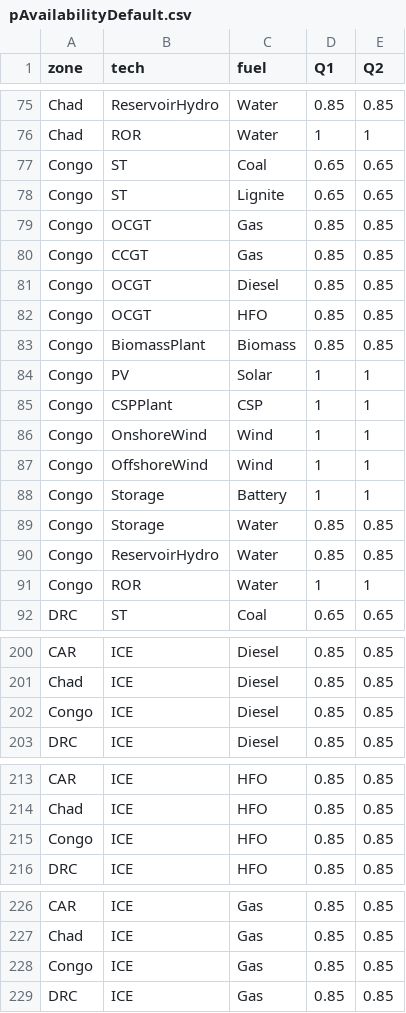
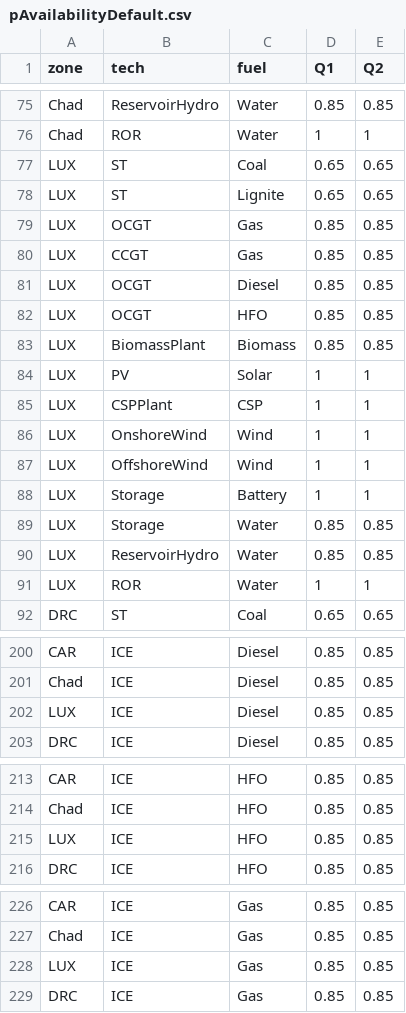
Before and after one commit to ESMAP-World-Bank-Group/gridflow, a CSV file: data/epm_inputs_raw/supply/pAvailabilityDefault.csv, drawn as a sheet; only a part is shown, gaps mark what is left out.

```diff
--- a/data/epm_inputs_raw/supply/pAvailabilityDefault.csv
+++ b/data/epm_inputs_raw/supply/pAvailabilityDefault.csv
@@ -76,17 +76,17 @@ Chad,ReservoirHydro,Water,0.85,0.85
 Chad,ROR,Water,1,1
-Congo,ST,Coal,0.65,0.65
-Congo,ST,Lignite,0.65,0.65
-Congo,OCGT,Gas,0.85,0.85
-Congo,CCGT,Gas,0.85,0.85
-Congo,OCGT,Diesel,0.85,0.85
-Congo,OCGT,HFO,0.85,0.85
-Congo,BiomassPlant,Biomass,0.85,0.85
-Congo,PV,Solar,1,1
-Congo,CSPPlant,CSP,1,1
-Congo,OnshoreWind,Wind,1,1
-Congo,OffshoreWind,Wind,1,1
-Congo,Storage,Battery,1,1
-Congo,Storage,Water,0.85,0.85
-Congo,ReservoirHydro,Water,0.85,0.85
-Congo,ROR,Water,1,1
+LUX,ST,Coal,0.65,0.65
+LUX,ST,Lignite,0.65,0.65
+LUX,OCGT,Gas,0.85,0.85
+LUX,CCGT,Gas,0.85,0.85
+LUX,OCGT,Diesel,0.85,0.85
+LUX,OCGT,HFO,0.85,0.85
+LUX,BiomassPlant,Biomass,0.85,0.85
+LUX,PV,Solar,1,1
+LUX,CSPPlant,CSP,1,1
+LUX,OnshoreWind,Wind,1,1
+LUX,OffshoreWind,Wind,1,1
+LUX,Storage,Battery,1,1
+LUX,Storage,Water,0.85,0.85
+LUX,ReservoirHydro,Water,0.85,0.85
+LUX,ROR,Water,1,1
 DRC,ST,Coal,0.65,0.65
@@ -201,3 +201,3 @@ CAR,ICE,Diesel,0.85,0.85
 Chad,ICE,Diesel,0.85,0.85
-Congo,ICE,Diesel,0.85,0.85
+LUX,ICE,Diesel,0.85,0.85
 DRC,ICE,Diesel,0.85,0.85
@@ -214,3 +214,3 @@ CAR,ICE,HFO,0.85,0.85
 Chad,ICE,HFO,0.85,0.85
-Congo,ICE,HFO,0.85,0.85
+LUX,ICE,HFO,0.85,0.85
 DRC,ICE,HFO,0.85,0.85
@@ -227,3 +227,3 @@ CAR,ICE,Gas,0.85,0.85
 Chad,ICE,Gas,0.85,0.85
-Congo,ICE,Gas,0.85,0.85
+LUX,ICE,Gas,0.85,0.85
 DRC,ICE,Gas,0.85,0.85
```
Also changed, not shown: data/epm_inputs_raw/supply/pCapexTrajectoriesDefault.csv, data/epm_inputs_raw/supply/pGenDataInput.csv, 19 other files.
